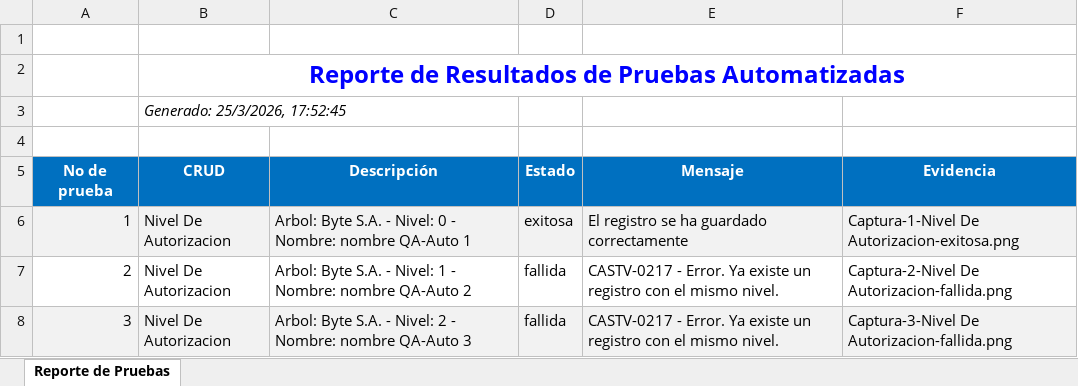
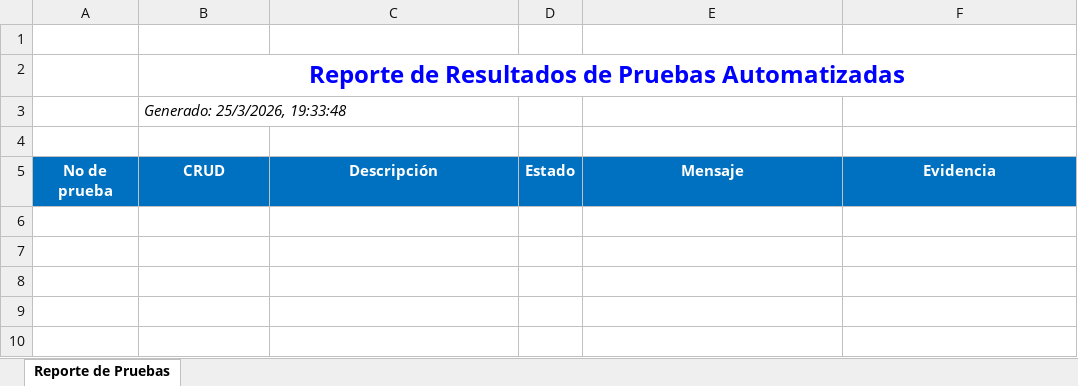
Before and after one commit to RecinosRafael/SpecsView-ConstruccionDeTransacciones, an Excel workbook: ReporteXlsx/ReportePruebasEjecutas-ConfiguracionesIniciales.xlsx, sheet Reporte de Pruebas, drawn as a sheet; values as stored, in another font and other column widths than the file's, no borders; charts and pictures not drawn; the diff names each change by its address in the sheet, - before the commit and + after, or states it on an @@ line.

```diff
--- a/ReporteXlsx/ReportePruebasEjecutas-ConfiguracionesIniciales.xlsx (sheet Reporte de Pruebas)
+++ b/ReporteXlsx/ReportePruebasEjecutas-ConfiguracionesIniciales.xlsx (sheet Reporte de Pruebas)
-B3: Generado: 25/3/2026, 17:52:45
+B3: Generado: 25/3/2026, 19:33:48
-row 6: 1 | Nivel De Autorizacion | Arbol: Byte S.A. - Nivel: 0 - Nombre: nombre QA-Auto 1 | exitosa | El registro se ha guardado correctamente | Captura-1-Nivel De Autorizacion-exitosa.png
-row 7: 2 | Nivel De Autorizacion | Arbol: Byte S.A. - Nivel: 1 - Nombre: nombre QA-Auto 2 | fallida | CASTV-0217 - Error. Ya existe un registro con el mismo nivel. | Captura-2-Nivel De Autorizacion-fallida.png
-row 8: 3 | Nivel De Autorizacion | Arbol: Byte S.A. - Nivel: 2 - Nombre: nombre QA-Auto 3 | fallida | CASTV-0217 - Error. Ya existe un registro con el mismo nivel. | Captura-3-Nivel De Autorizacion-fallida.png
```
Also changed, not shown: 12 other files.
